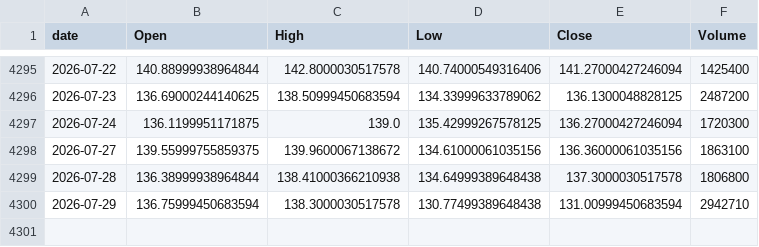
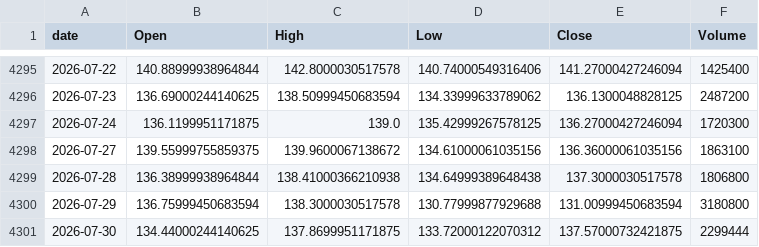
Before and after one commit to jeencare/sp500-strategy, a CSV file: data/UPRO_daily.csv, drawn as a sheet; only a part is shown, gaps mark what is left out.

```diff
--- a/data/UPRO_daily.csv
+++ b/data/UPRO_daily.csv
@@ -4299,2 +4299,3 @@
 2026-07-28,136.38999938964844,138.41000366210938,134.64999389648438,137.3000030517578,1806800
-2026-07-29,136.75999450683594,138.3000030517578,130.77499389648438,131.00999450683594,2942710
+2026-07-29,136.75999450683594,138.3000030517578,130.77999877929688,131.00999450683594,3180800
+2026-07-30,134.44000244140625,137.8699951171875,133.72000122070312,137.57000732421875,2299444
```
Also changed, not shown: data/QLD_daily.csv, data/QQQM_daily.csv, 10 other files.
